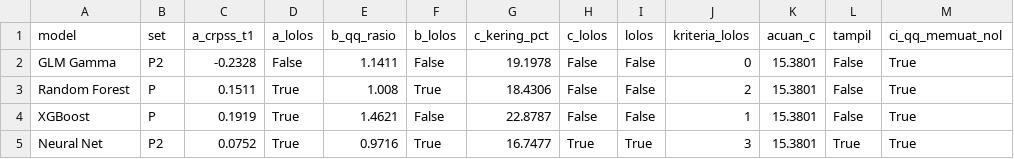
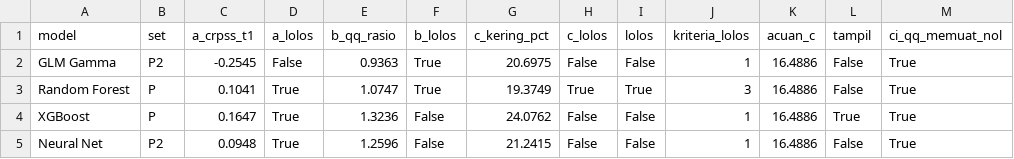
Before and after one commit to fadiela/dashboard-spi-banten, a CSV file: dashboard_model_gerbang.csv, drawn as a sheet.

```diff
--- a/dashboard_model_gerbang.csv
+++ b/dashboard_model_gerbang.csv
@@ -1,5 +1,5 @@
 model,set,a_crpss_t1,a_lolos,b_qq_rasio,b_lolos,c_kering_pct,c_lolos,lolos,kriteria_lolos,acuan_c,tampil,ci_qq_memuat_nol
-GLM Gamma,P2,-0.2328,False,1.1411,False,19.1978,False,False,0,15.3801,False,True
-Random Forest,P,0.1511,True,1.008,True,18.4306,False,False,2,15.3801,False,True
-XGBoost,P,0.1919,True,1.4621,False,22.8787,False,False,1,15.3801,False,True
-Neural Net,P2,0.0752,True,0.9716,True,16.7477,True,True,3,15.3801,True,True
+GLM Gamma,P2,-0.2545,False,0.9363,True,20.6975,False,False,1,16.4886,False,True
+Random Forest,P,0.1041,True,1.0747,True,19.3749,True,True,3,16.4886,False,True
+XGBoost,P,0.1647,True,1.3236,False,24.0762,False,False,1,16.4886,True,True
+Neural Net,P2,0.0948,True,1.2596,False,21.2415,False,False,1,16.4886,False,True
```
Also changed, not shown: dashboard_korelasi.csv, dashboard_korelasi_antar.csv, 8 other files.
